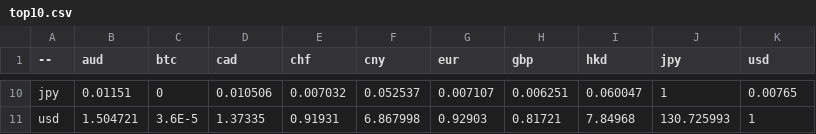
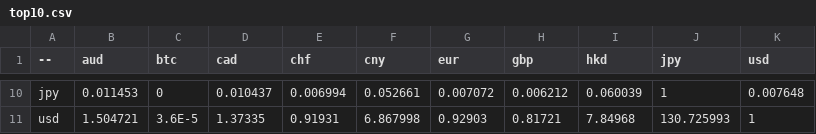
Before and after one commit to sparksets/exchange-rates, a CSV file: top10.csv, drawn as a sheet; only a part is shown, gaps mark what is left out; the diff covers the shown part only; the diff names each change by its address in the sheet, - before the commit and + after, or states it on an @@ line.

```diff
--- a/top10.csv
+++ b/top10.csv
-B10 (aud): 0.01151
+B10 (aud): 0.011453
-D10 (cad): 0.010506
+D10 (cad): 0.010437
-E10 (chf): 0.007032
+E10 (chf): 0.006994
-F10 (cny): 0.052537
+F10 (cny): 0.052661
-G10 (eur): 0.007107
+G10 (eur): 0.007072
-H10 (gbp): 0.006251
+H10 (gbp): 0.006212
-I10 (hkd): 0.060047
+I10 (hkd): 0.060039
-K10 (usd): 0.00765
+K10 (usd): 0.007648
```
Also changed, not shown: 26 edited cells elsewhere in this file, latest.csv, top20.csv, 3 other files.
